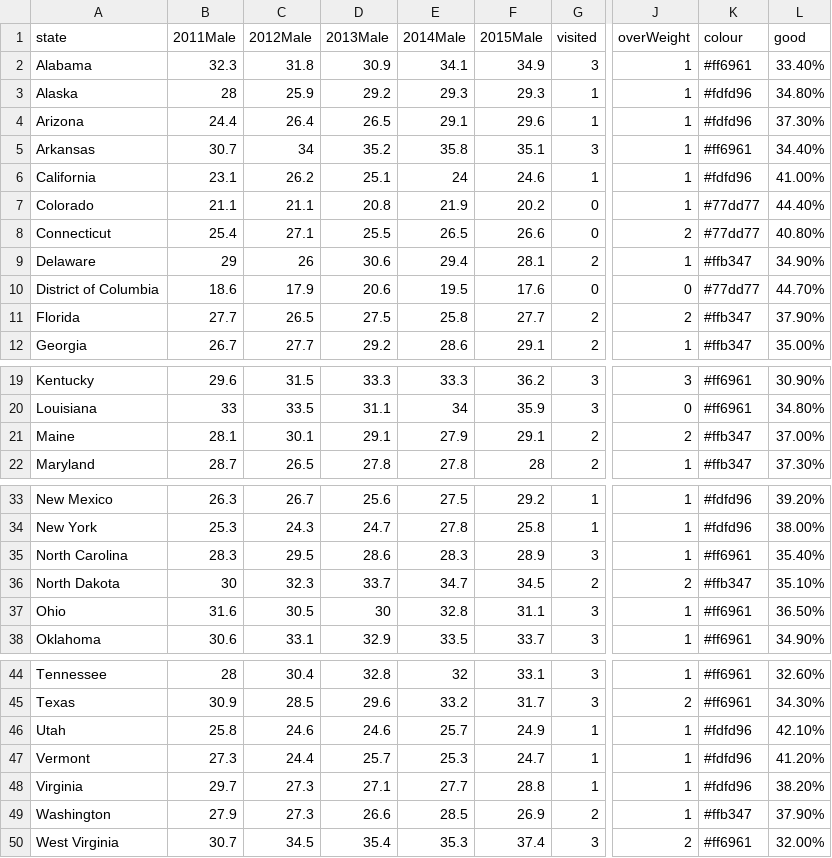
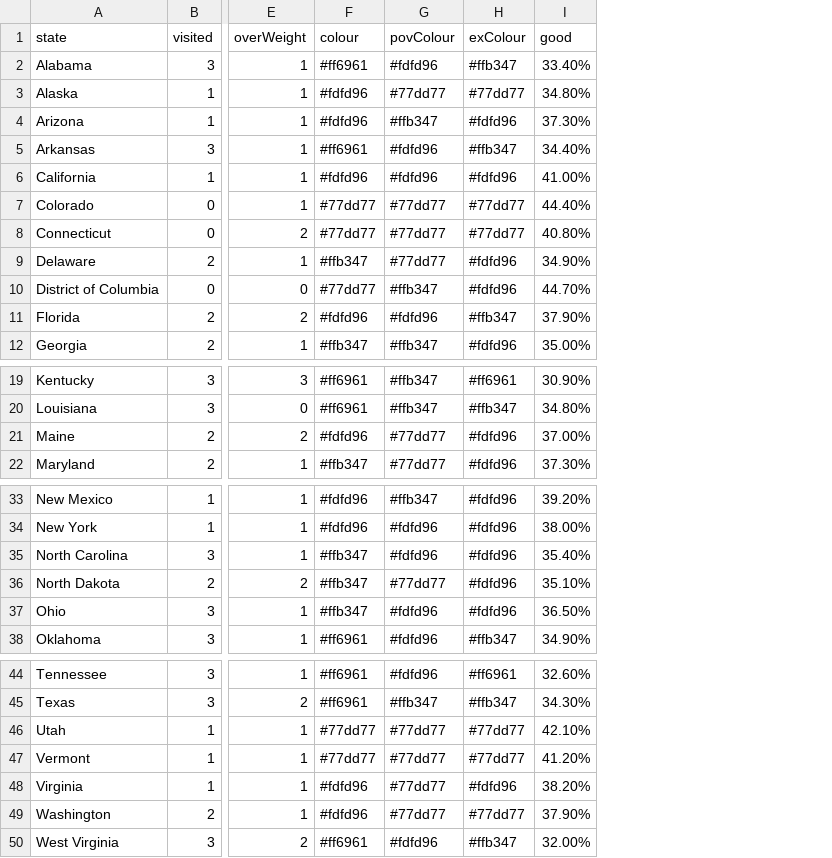
Before and after one commit to lillianiwaniszyn/Poverty_Obesity_Visual, a CSV file: stateslived.csv, drawn as a sheet; only a part is shown, gaps mark what is left out; removed rows and columns are numbered as before the commit, all else as after; the diff covers the shown part only; the diff names each change by its address in the sheet, - before the commit and + after, or states it on an @@ line.

```diff
--- a/stateslived.csv
+++ b/stateslived.csv
-column B (2011Male), rows 2-12: 32.3 | 28 | 24.4 | 30.7 | 23.1 | 21.1 | 25.4 | 29 | 18.6 | 27.7 | 26.7; rows 19-22: 29.6 | 33 | 28.1 | 28.7; rows 33-38: 26.3 | 25.3 | 28.3 | 30 | 31.6 | 30.6; rows 44-50: 28 | 30.9 | 25.8 | 27.3 | 29.7 | 27.9 | 30.7
-column C (2012Male), rows 2-12: 31.8 | 25.9 | 26.4 | 34 | 26.2 | 21.1 | 27.1 | 26 | 17.9 | 26.5 | 27.7; rows 19-22: 31.5 | 33.5 | 30.1 | 26.5; rows 33-38: 26.7 | 24.3 | 29.5 | 32.3 | 30.5 | 33.1; rows 44-50: 30.4 | 28.5 | 24.6 | 24.4 | 27.3 | 27.3 | 34.5
-column D (2013Male), rows 2-12: 30.9 | 29.2 | 26.5 | 35.2 | 25.1 | 20.8 | 25.5 | 30.6 | 20.6 | 27.5 | 29.2; rows 19-22: 33.3 | 31.1 | 29.1 | 27.8; rows 33-38: 25.6 | 24.7 | 28.6 | 33.7 | 30 | 32.9; rows 44-50: 32.8 | 29.6 | 24.6 | 25.7 | 27.1 | 26.6 | 35.4
-column E (2014Male), rows 2-12: 34.1 | 29.3 | 29.1 | 35.8 | 24 | 21.9 | 26.5 | 29.4 | 19.5 | 25.8 | 28.6; rows 19-22: 33.3 | 34 | 27.9 | 27.8; rows 33-38: 27.5 | 27.8 | 28.3 | 34.7 | 32.8 | 33.5; rows 44-50: 32 | 33.2 | 25.7 | 25.3 | 27.7 | 28.5 | 35.3
-column F (2015Male), rows 2-12: 34.9 | 29.3 | 29.6 | 35.1 | 24.6 | 20.2 | 26.6 | 28.1 | 17.6 | 27.7 | 29.1; rows 19-22: 36.2 | 35.9 | 29.1 | 28; rows 33-38: 29.2 | 25.8 | 28.9 | 34.5 | 31.1 | 33.7; rows 44-50: 33.1 | 31.7 | 24.9 | 24.7 | 28.8 | 26.9 | 37.4
+column G (povColour), rows 2-12: #fdfd96 | #77dd77 | #ffb347 | #fdfd96 | #fdfd96 | #77dd77 | #77dd77 | #77dd77 | #ffb347 | #fdfd96 | #ffb347; rows 19-22: #ffb347 | #ffb347 | #77dd77 | #77dd77; rows 33-38: #ffb347 | #fdfd96 | #fdfd96 | #77dd77 | #fdfd96 | #fdfd96; rows 44-50: #fdfd96 | #ffb347 | #77dd77 | #77dd77 | #77dd77 | #77dd77 | #fdfd96
+column H (exColour), rows 2-12: #ffb347 | #77dd77 | #fdfd96 | #ffb347 | #fdfd96 | #77dd77 | #77dd77 | #fdfd96 | #fdfd96 | #ffb347 | #fdfd96; rows 19-22: #ff6961 | #ffb347 | #fdfd96 | #fdfd96; rows 33-38: #fdfd96 | #fdfd96 | #fdfd96 | #fdfd96 | #fdfd96 | #ffb347; rows 44-50: #ff6961 | #ffb347 | #77dd77 | #77dd77 | #fdfd96 | #77dd77 | #ffb347
-F11 (colour): #ffb347
+F11 (colour): #fdfd96
-F21 (colour): #ffb347
+F21 (colour): #fdfd96
-F35 (colour): #ff6961
+F35 (colour): #ffb347
-F37 (colour): #ff6961
+F37 (colour): #ffb347
-F46:F47 (colour): #fdfd96
+F46:F47 (colour): #77dd77
-F49 (colour): #ffb347
+F49 (colour): #fdfd96
```
Also changed, not shown: 1 edited cell elsewhere in this file, 2 other files.
